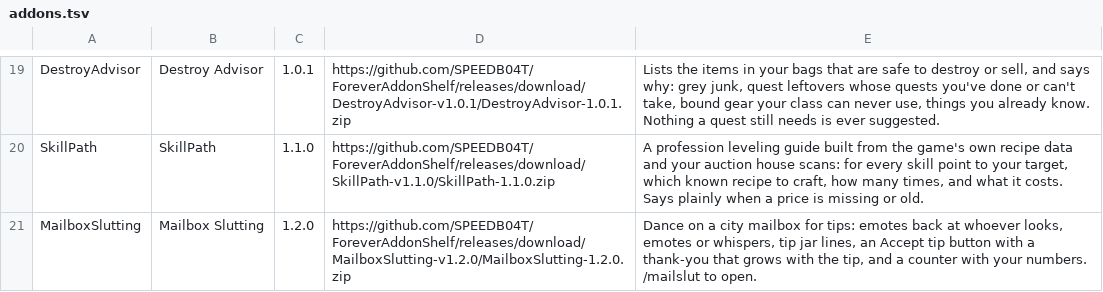
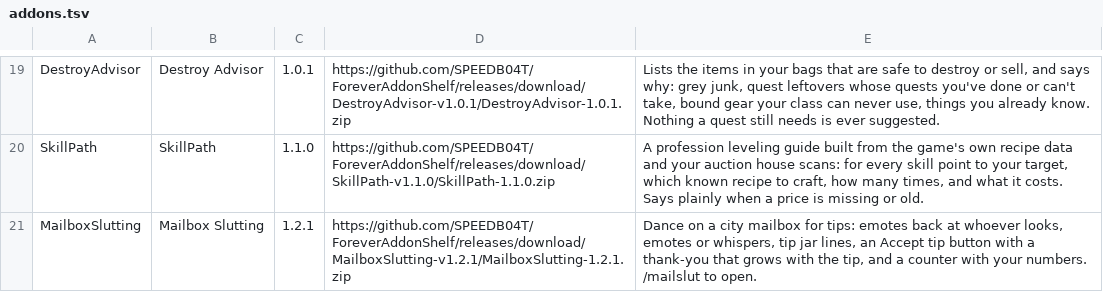
Before and after one commit to SPEEDB04T/ForeverAddonShelf, a TSV file: addons.tsv, drawn as a sheet; only a part is shown, gaps mark what is left out.

Commit message:
Release Mailbox Slutting 1.2.1

```diff
--- a/addons.tsv
+++ b/addons.tsv
@@ -20,2 +20,2 @@ DestroyAdvisor	Destroy Advisor	1.0.1	https://github.com/SPEEDB04T/ForeverAddonSh
 SkillPath	SkillPath	1.1.0	https://github.com/SPEEDB04T/ForeverAddonShelf/releases/download/SkillPath-v1.1.0/SkillPath-1.1.0.zip	A profession leveling guide built from the game's own recipe data and your auction house scans: for every skill point to your target, which known recipe to craft, how many times, and what it costs. Says plainly when a price is missing or old.
-MailboxSlutting	Mailbox Slutting	1.2.0	https://github.com/SPEEDB04T/ForeverAddonShelf/releases/download/MailboxSlutting-v1.2.0/MailboxSlutting-1.2.0.zip	Dance on a city mailbox for tips: emotes back at whoever looks, emotes or whispers, tip jar lines, an Accept tip button with a thank-you that grows with the tip, and a counter with your numbers. /mailslut to open.
+MailboxSlutting	Mailbox Slutting	1.2.1	https://github.com/SPEEDB04T/ForeverAddonShelf/releases/download/MailboxSlutting-v1.2.1/MailboxSlutting-1.2.1.zip	Dance on a city mailbox for tips: emotes back at whoever looks, emotes or whispers, tip jar lines, an Accept tip button with a thank-you that grows with the tip, and a counter with your numbers. /mailslut to open.
```
Also changed, not shown: 5 other files.
